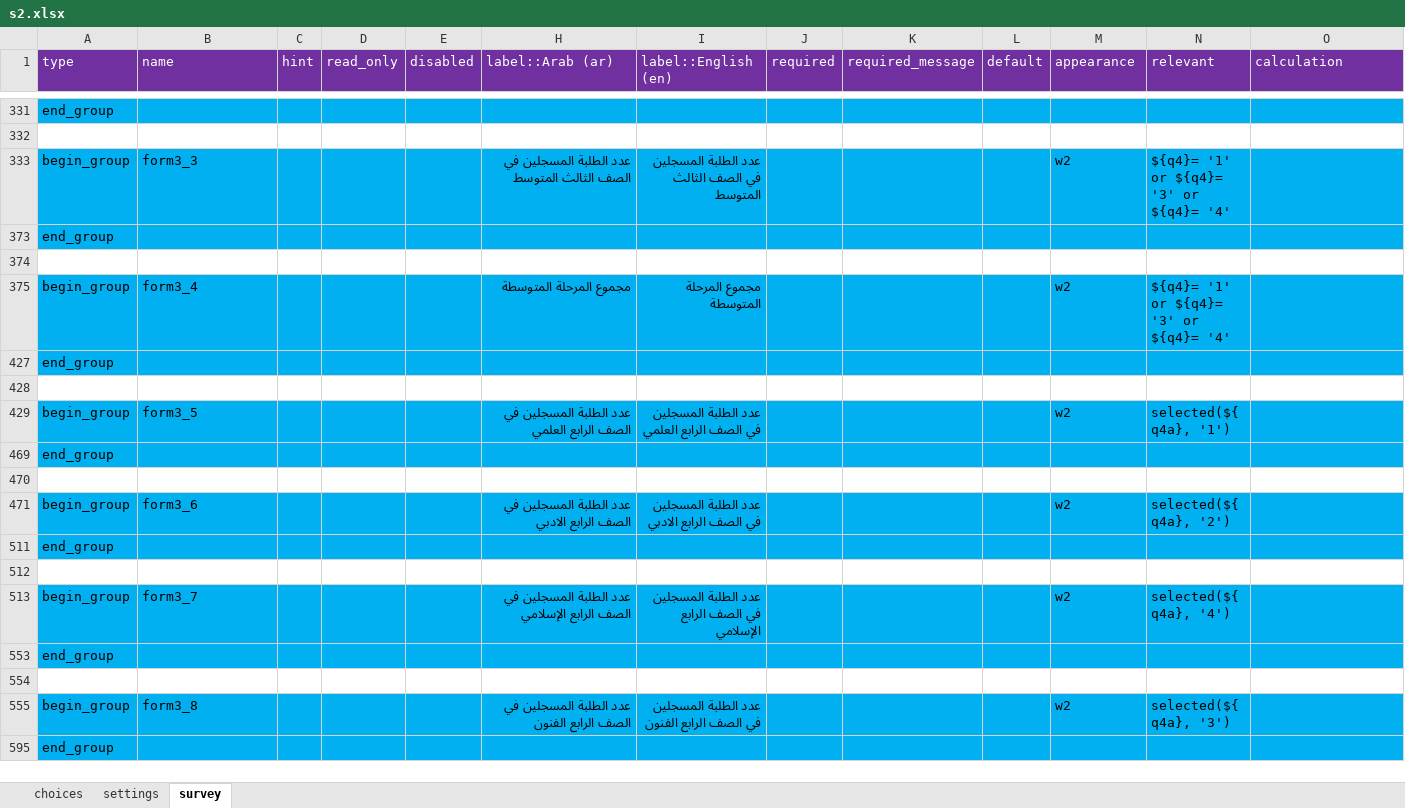
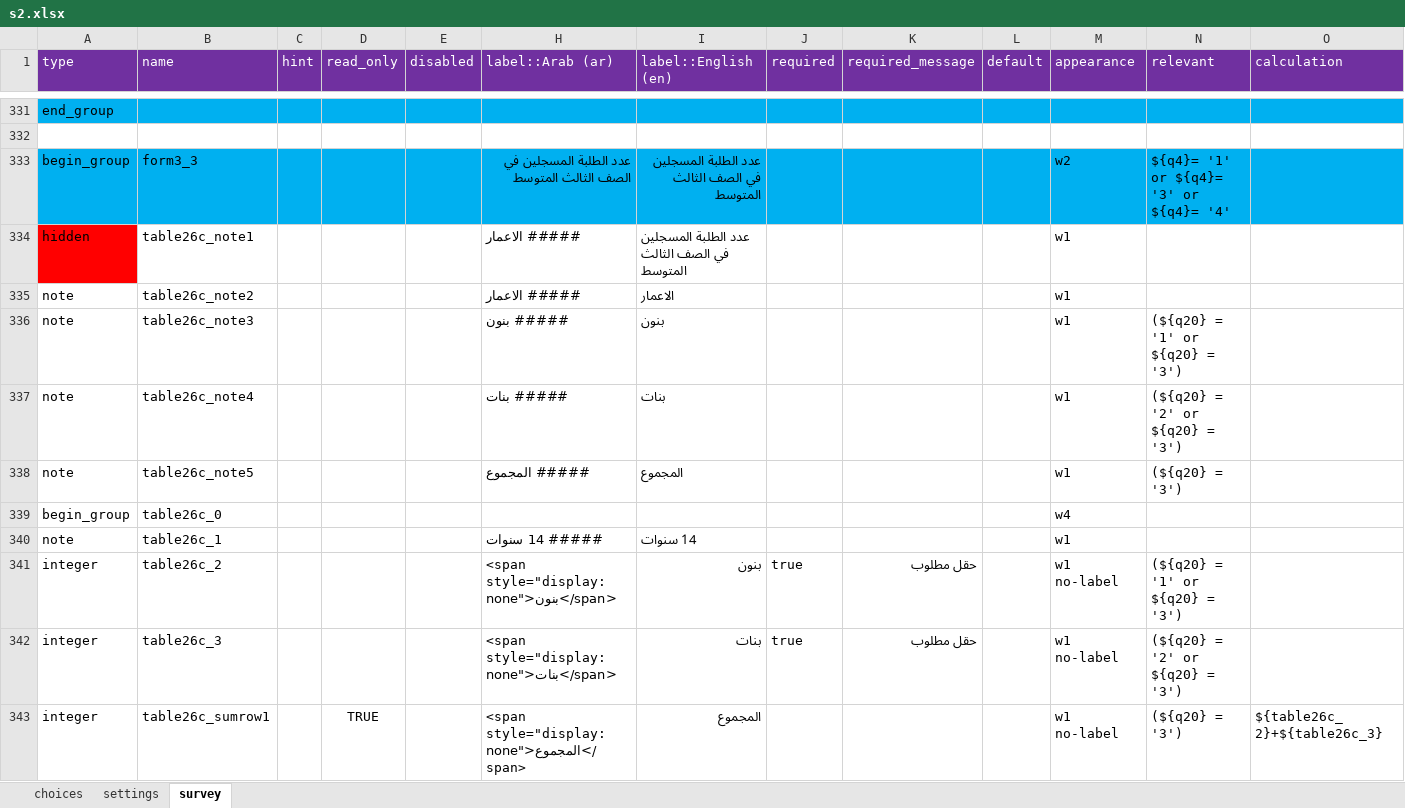
Before and after one commit to mohammed-alemara/Statistical-notebook, an Excel workbook: s2.xlsx, sheet survey, drawn as a sheet; only a part is shown, gaps mark what is left out; the shorter side is filled out with more unchanged rows; values as stored, in another font and other column widths than the file's, no borders; rows hold the shown columns only; the diff covers the shown part only; the diff names each change by its address in the sheet, - before the commit and + after, or states it on an @@ line.

```diff
--- a/s2.xlsx (sheet survey)
+++ b/s2.xlsx (sheet survey)
@@ row 334 unhidden: hidden | table26c_note1 |  |  |  | ##### الاعمار | عدد الطلبة المسجلين في الصف الثالث المتوسط |  |  |  | w1 @@
@@ row 335 unhidden: note | table26c_note2 |  |  |  | ##### الاعمار | الاعمار |  |  |  | w1 @@
@@ row 336 unhidden: note | table26c_note3 |  |  |  | ##### بنون | بنون |  |  |  | w1 | (${q20} = '1' or ${q20} = '3') @@
@@ row 337 unhidden: note | table26c_note4 |  |  |  | ##### بنات | بنات |  |  |  | w1 | (${q20} = '2' or ${q20} = '3') @@
@@ row 338 unhidden: note | table26c_note5 |  |  |  | ##### المجموع | المجموع |  |  |  | w1 | (${q20} = '3') @@
@@ row 339 unhidden: begin_group | table26c_0 |  |  |  |  |  |  |  |  | w4 @@
@@ row 340 unhidden: note | table26c_1 |  |  |  | ##### 14 سنوات | 14 سنوات |  |  |  | w1 @@
@@ row 341 unhidden: integer | table26c_2 |  |  |  | <span style="display:none">بنون</span> | بنون | true | حقل مطلوب |  | w1 no-label | (${q20} = '1' or ${q20} = '3') @@
@@ row 342 unhidden: integer | table26c_3 |  |  |  | <span style="display:none">بنات</span> | بنات | true | حقل مطلوب |  | w1 no-label | (${q20} = '2' or ${q20} = '3') @@
@@ row 343 unhidden: integer | table26c_sumrow1 |  | TRUE |  | <span style="display:none">المجموع</span> | المجموع |  |  |  | w1 no-label | (${q20} = '3') | ${table26c_2}+${table26c_3} @@
```
Also changed, not shown: 1 added row, 5 moved rows and 57 hidden or unhidden rows elsewhere in this sheet, hidden cells.
